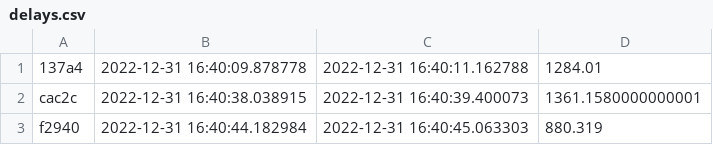
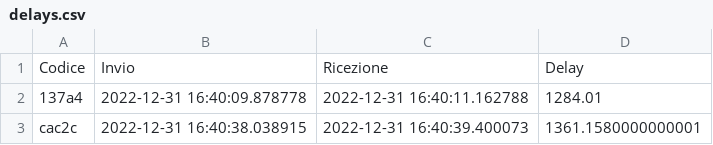
Before and after one commit to GeckoNickDeveloper/Icarus, a CSV file: logs/timestamp/delays.csv, drawn as a sheet; only a part is shown; the shorter side is filled out with more unchanged rows; the diff names each change by its address in the sheet, - before the commit and + after, or states it on an @@ line.

Commit message:
Refactor

```diff
--- a/logs/timestamp/delays.csv
+++ b/logs/timestamp/delays.csv
+row 1: Codice | Invio | Ricezione | Delay
```
